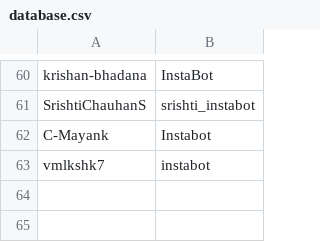
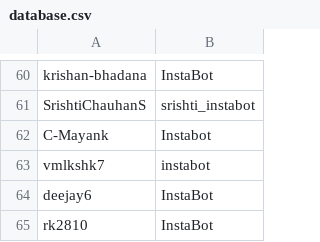
Before and after one commit to Princeyadav05/Github-Tracker, a CSV file: database.csv, drawn as a sheet; only a part is shown, gaps mark what is left out.

Commit message:
Add MVP's to the game :p

```diff
--- a/database.csv
+++ b/database.csv
@@ -63 +63,3 @@ C-Mayank,Instabot
 vmlkshk7,instabot
+deejay6,InstaBot
+rk2810,InstaBot
```
